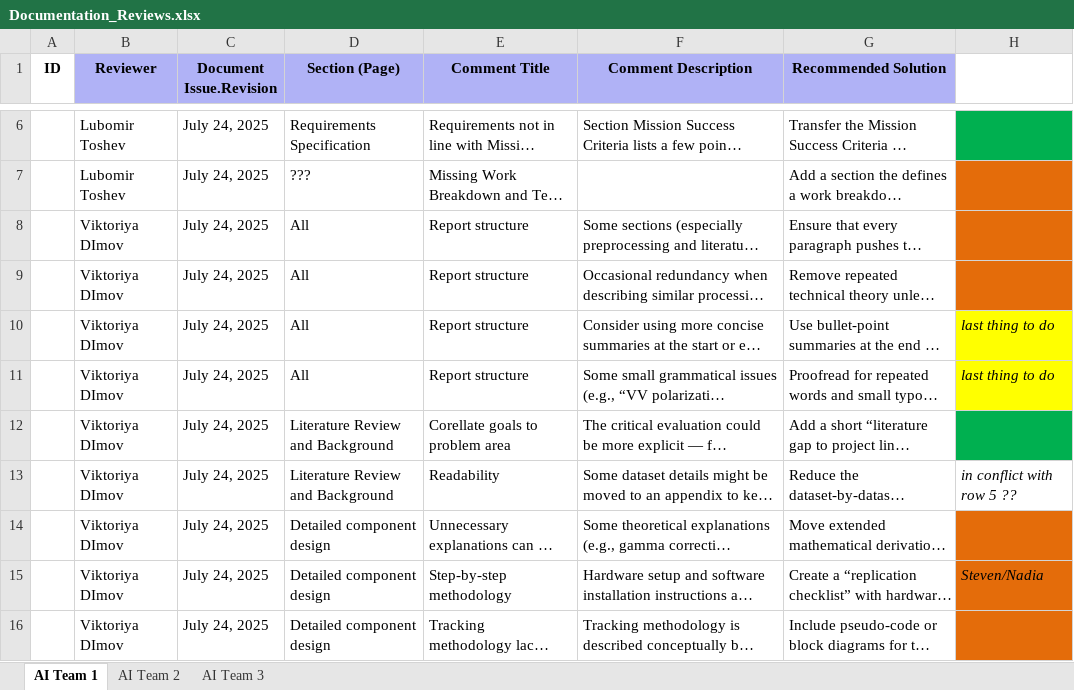
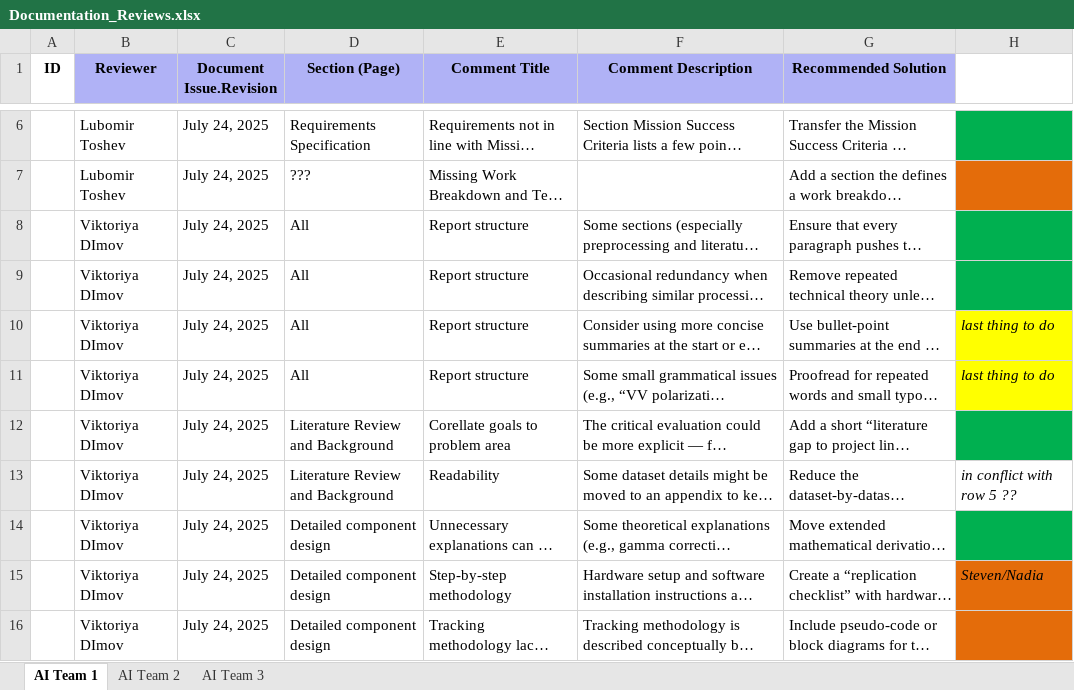
Before and after one commit to ioEclipse/SAR-SHIP-DETECTION, an Excel workbook: Documentation_Reviews.xlsx, sheet AI Team 1, drawn as a sheet; only a part is shown, gaps mark what is left out; long unchanged cells end in …; values as stored, in another font and other column widths than the file's, no borders; the diff names each change by its address in the sheet, - before the commit and + after, or states it on an @@ line.

```diff
--- a/Documentation_Reviews.xlsx (sheet AI Team 1)
+++ b/Documentation_Reviews.xlsx (sheet AI Team 1)
-H8:H9 fill: #E46C0A
+H8:H9 fill: #00B050
-H14 fill: #E46C0A
+H14 fill: #00B050
```
Also changed, not shown: 2 other files.
